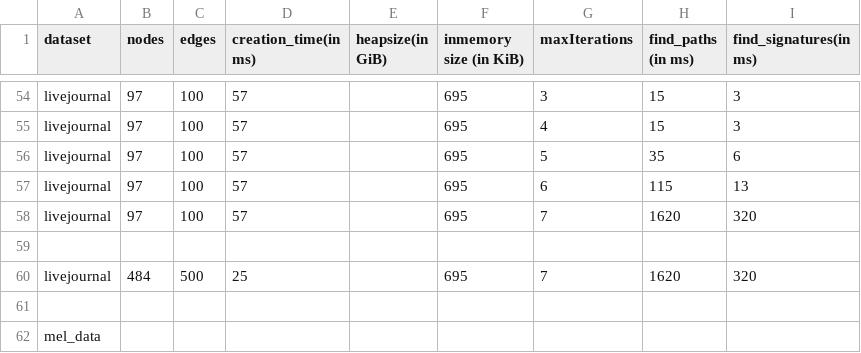
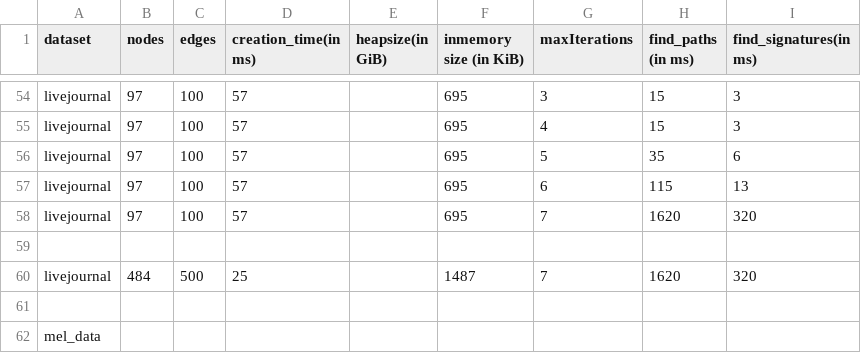
Before and after one commit to mohammadzainabbas/neo4j-pregel, a CSV file: results/thesis/data.csv, drawn as a sheet; only a part is shown, gaps mark what is left out.

Commit message:
Adding missing validation

```diff
--- a/results/thesis/data.csv
+++ b/results/thesis/data.csv
@@ -59,3 +59,3 @@ livejournal,97, 100, 57,                  ,                  695,
 
-livejournal,484, 500, 25,                 ,                  695,                    7,           1620,  320
+livejournal,484, 500, 25,                 ,                  1487,                    7,           1620,  320
 
```
